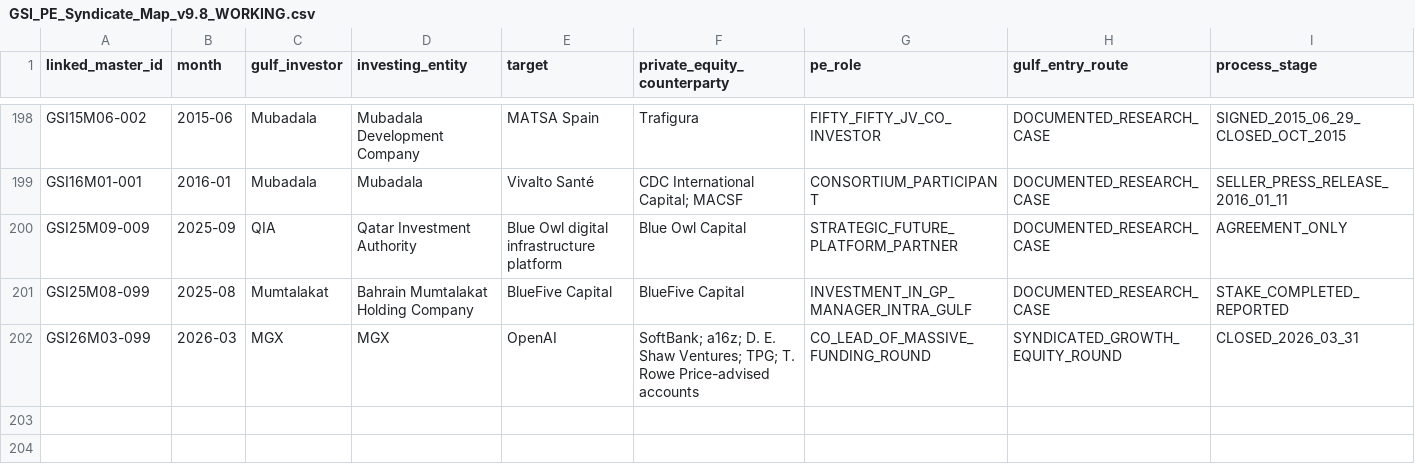
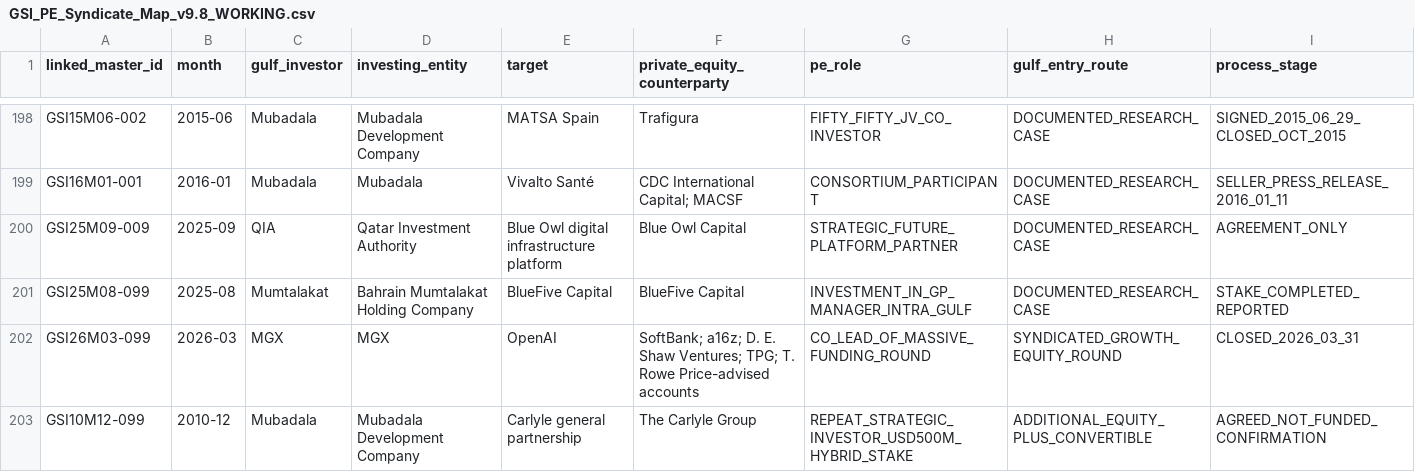
Before and after one commit to unikmo/GSI, a CSV file: database/GSI_PE_Syndicate_Map_v9.8_WORKING.csv, drawn as a sheet; only a part is shown, gaps mark what is left out; rows hold the shown columns only; the diff names each change by its address in the sheet, - before the commit and + after, or states it on an @@ line.

Commit message:
Reconcile QIA LSE, ATIC GlobalFoundries, Carlyle, OMV, KIO Torras against source files in map

```diff
--- a/database/GSI_PE_Syndicate_Map_v9.8_WORKING.csv
+++ b/database/GSI_PE_Syndicate_Map_v9.8_WORKING.csv
+row 203: GSI10M12-099 | 2010-12 | Mubadala | Mubadala Development Company | Carlyle general partnership | The Carlyle Group | REPEAT_STRATEGIC_INVESTOR_USD500M_HYBRID_STAKE | ADDITIONAL_EQUITY_PLUS_CONVERTIBLE | AGREED_NOT_FUNDED_CONFIRMATION
```
